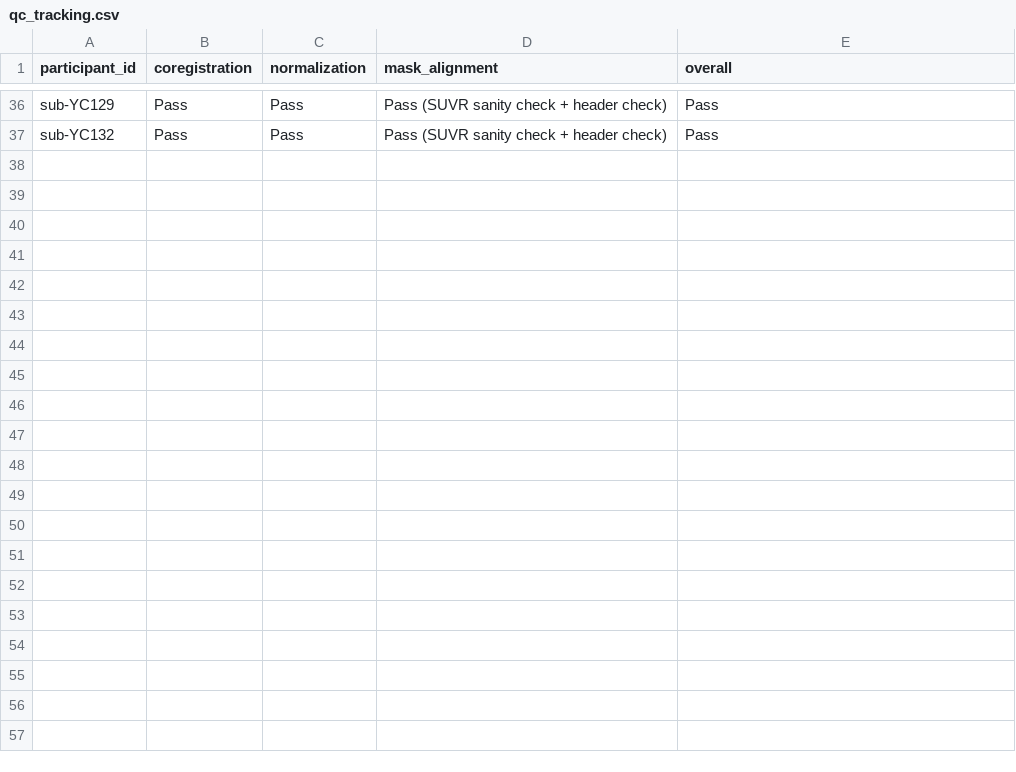
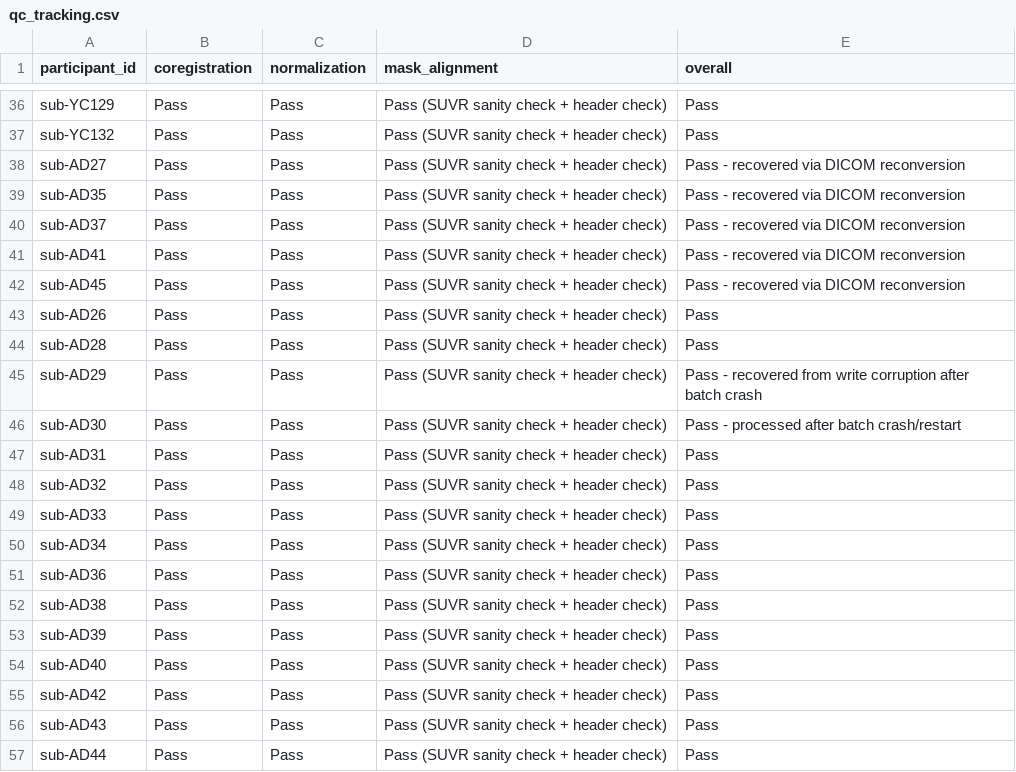
Before and after one commit to HolaDav/undergraduate-project, a CSV file: qc/qc_tracking.csv, drawn as a sheet; only a part is shown, gaps mark what is left out; the diff names each change by its address in the sheet, - before the commit and + after, or states it on an @@ line.

Commit message:
Complete full 45-subject AD-100 cohort; document batch crash and silent corruption incident
- Processed final 15 AD subjects (AD26, AD28-34, AD36, AD38-40, AD42-44)
- Container-level Bus error crash during sub-AD30's Segment step, resolved via environment restart
- sub-AD29 experienced silent write corruption (0-byte deformation field despite no reported SPM error) from the same instability; caught by Part 2's downstream failure, recovered by isolated rerun
- All 15 subjects validated: header check, geometry, two-stage visual QC, SUVR sanity checks all pass
- sub-AD29's unusually small absolute uptake values documented explicitly given its corruption-recovery history
- AD-100 COHORT COMPLETE: all 45 AD subjects processed and validated (54.79-127.64 CL range)
- Total valid subjects: 56 (45 AD, 11 YC)

```diff
--- a/qc/qc_tracking.csv
+++ b/qc/qc_tracking.csv
+row 38: sub-AD27 | Pass | Pass | Pass (SUVR sanity check + header check) | Pass - recovered via DICOM reconversion
+row 39: sub-AD35 | Pass | Pass | Pass (SUVR sanity check + header check) | Pass - recovered via DICOM reconversion
+row 40: sub-AD37 | Pass | Pass | Pass (SUVR sanity check + header check) | Pass - recovered via DICOM reconversion
+row 41: sub-AD41 | Pass | Pass | Pass (SUVR sanity check + header check) | Pass - recovered via DICOM reconversion
+row 42: sub-AD45 | Pass | Pass | Pass (SUVR sanity check + header check) | Pass - recovered via DICOM reconversion
+row 43: sub-AD26 | Pass | Pass | Pass (SUVR sanity check + header check) | Pass
+row 44: sub-AD28 | Pass | Pass | Pass (SUVR sanity check + header check) | Pass
+row 45: sub-AD29 | Pass | Pass | Pass (SUVR sanity check + header check) | Pass - recovered from write corruption after batch crash
+row 46: sub-AD30 | Pass | Pass | Pass (SUVR sanity check + header check) | Pass - processed after batch crash/restart
+row 47: sub-AD31 | Pass | Pass | Pass (SUVR sanity check + header check) | Pass
+row 48: sub-AD32 | Pass | Pass | Pass (SUVR sanity check + header check) | Pass
+row 49: sub-AD33 | Pass | Pass | Pass (SUVR sanity check + header check) | Pass
+row 50: sub-AD34 | Pass | Pass | Pass (SUVR sanity check + header check) | Pass
+row 51: sub-AD36 | Pass | Pass | Pass (SUVR sanity check + header check) | Pass
+row 52: sub-AD38 | Pass | Pass | Pass (SUVR sanity check + header check) | Pass
+row 53: sub-AD39 | Pass | Pass | Pass (SUVR sanity check + header check) | Pass
+row 54: sub-AD40 | Pass | Pass | Pass (SUVR sanity check + header check) | Pass
+row 55: sub-AD42 | Pass | Pass | Pass (SUVR sanity check + header check) | Pass
+row 56: sub-AD43 | Pass | Pass | Pass (SUVR sanity check + header check) | Pass
+row 57: sub-AD44 | Pass | Pass | Pass (SUVR sanity check + header check) | Pass
```
Also changed, not shown: logs/resource_tracking.csv, logs/runtime_tracking.csv, 33 other files.
